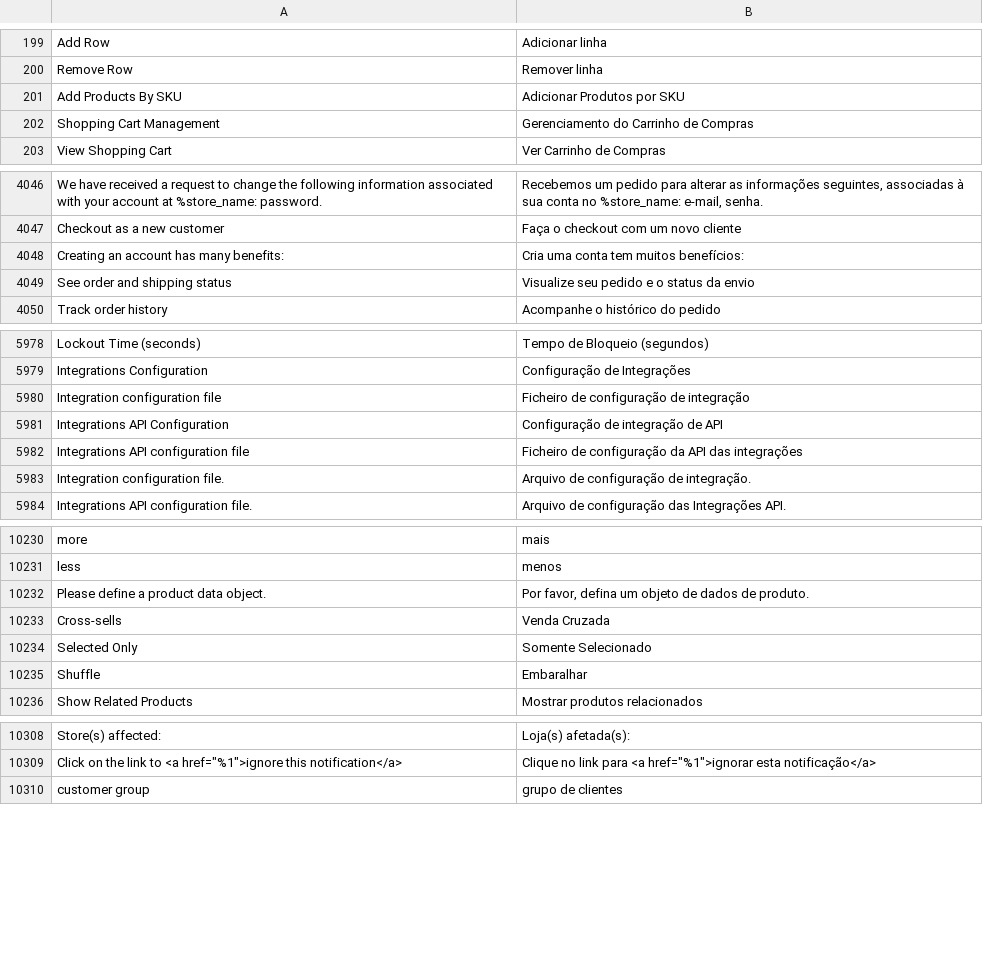
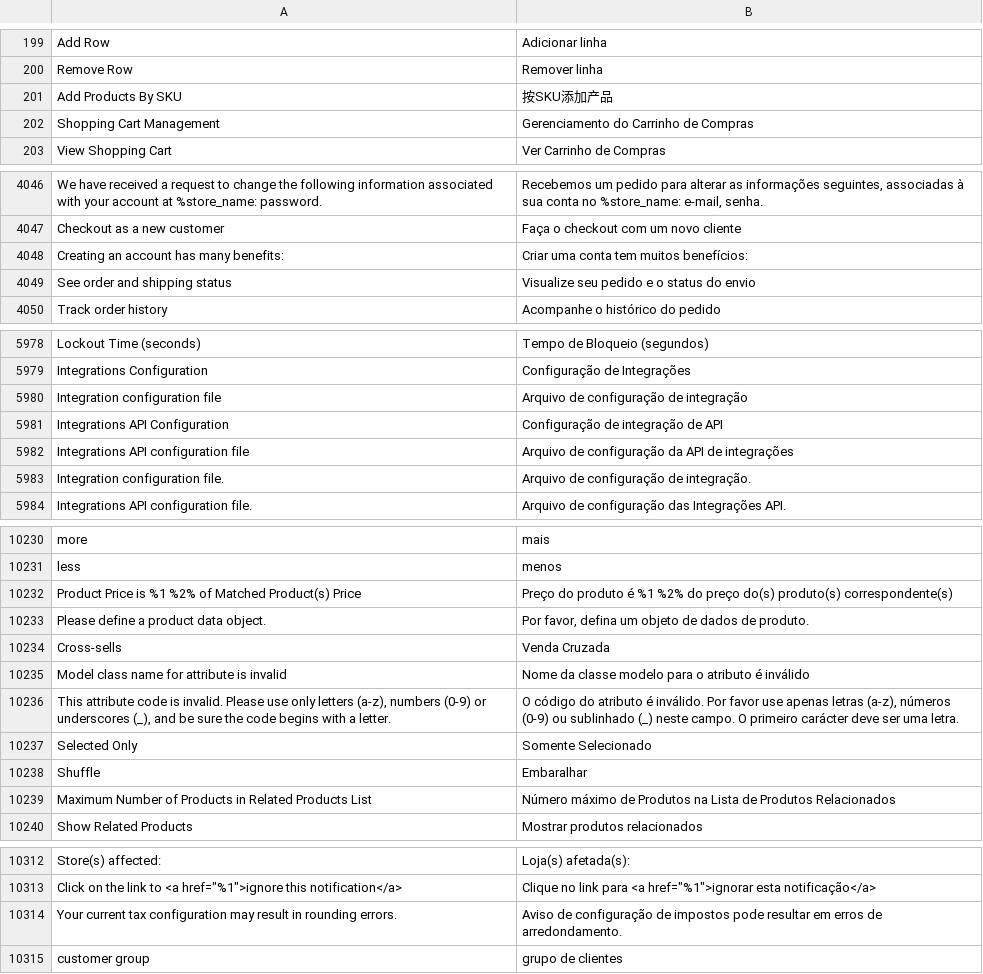
Before and after one commit to rafaelstz/traducao_magento2_pt_br, a CSV file: pt_BR.csv, drawn as a sheet; only a part is shown, gaps mark what is left out; the diff covers the shown part only; the diff names each change by its address in the sheet, - before the commit and + after, or states it on an @@ line.

Commit message:
Updating the translation

```diff
--- a/pt_BR.csv
+++ b/pt_BR.csv
-B201: Adicionar Produtos por SKU
+B201: 按SKU添加产品
-B4048: Cria uma conta tem muitos benefícios:
+B4048: Criar uma conta tem muitos benefícios:
-B4049: Visualize seu pedido e o status da envio
+B4049: Visualize seu pedido e o status do envio
-B5980: Ficheiro de configuração de integração
+B5980: Arquivo de configuração de integração
-B5982: Ficheiro de configuração da API das integrações
+B5982: Arquivo de configuração da API de integrações
+row 10232: Product Price is %1 %2% of Matched Product(s) Price | Preço do produto é %1 %2% do preço do(s) produto(s) correspondente(s)
+row 10235: Model class name for attribute is invalid | Nome da classe modelo para o atributo é inválido
+row 10236: This attribute code is invalid. Please use only letters (a-z), numbers (0-9) or underscores (_), and be sure the code begins with a letter. | O código do atributo é inválido. Por favor use apenas letras (a-z), números (0-9) ou sublinhado (_) neste campo. O primeiro carácter deve ser uma letra.
+row 10239: Maximum Number of Products in Related Products List | Número máximo de Produtos na Lista de Produtos Relacionados
+row 10314: Your current tax configuration may result in rounding errors. | Aviso de configuração de impostos pode resultar em erros de arredondamento.
```
Also changed, not shown: 13 edited cells elsewhere in this file.
